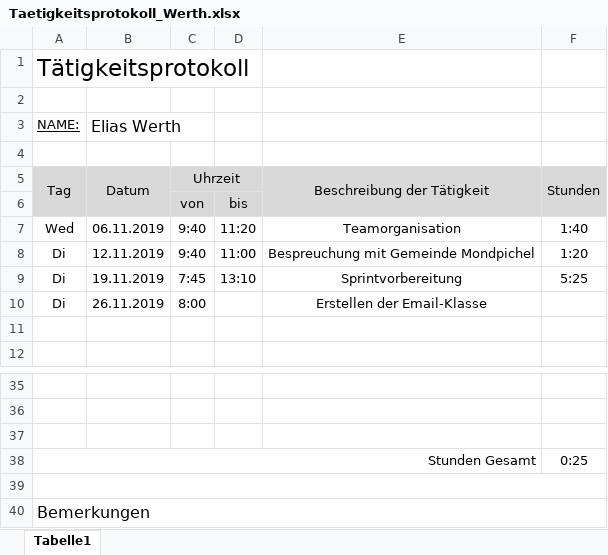
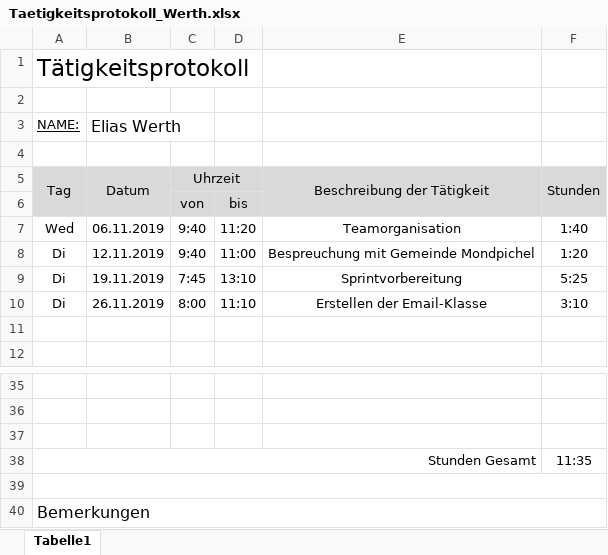
Before and after one commit to AlexanderReiter/Ferienspa-, an Excel workbook: Taetigkeitsprotokolle/Taetigkeitsprotokoll_Werth.xlsx, sheet Tabelle1, drawn as a sheet; only a part is shown, gaps mark what is left out; values as stored, in another font and other column widths than the file's, no borders; charts and pictures not drawn; the diff names each change by its address in the sheet, - before the commit and + after, or states it on an @@ line.

Commit message:
Update Tätigkeitsprotokoll

```diff
--- a/Taetigkeitsprotokolle/Taetigkeitsprotokoll_Werth.xlsx (sheet Tabelle1)
+++ b/Taetigkeitsprotokolle/Taetigkeitsprotokoll_Werth.xlsx (sheet Tabelle1)
-D10: (empty)
+D10: 11:10
-F10: (empty)
+F10: 3:10
-F38: 0:25
+F38: 11:35
```
